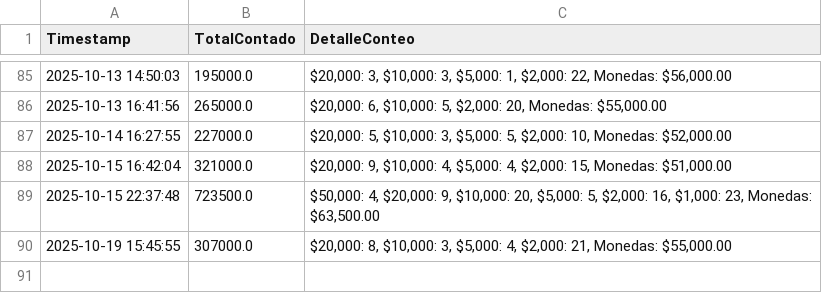
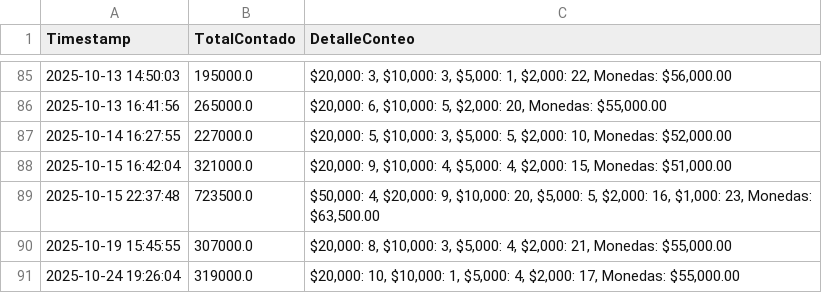
Before and after one commit to armandLizarazo/pedido, a CSV file: conteo_caja_historial.csv, drawn as a sheet; only a part is shown, gaps mark what is left out.

```diff
--- a/conteo_caja_historial.csv
+++ b/conteo_caja_historial.csv
@@ -90 +90,2 @@ Timestamp,TotalContado,DetalleConteo
 2025-10-19 15:45:55,307000.0,"$20,000: 8, $10,000: 3, $5,000: 4, $2,000: 21, Monedas: $55,000.00"
+2025-10-24 19:26:04,319000.0,"$20,000: 10, $10,000: 1, $5,000: 4, $2,000: 17, Monedas: $55,000.00"
```
Also changed, not shown: caja_registros.csv, movimientos_caja.csv, 7 other files.
